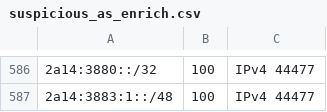
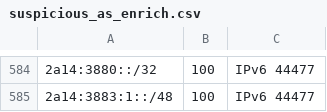
Before and after one commit to ErichHeinemann/edr, a CSV file: suspicious_as_enrich.csv, drawn as a sheet; only a part is shown, gaps mark what is left out; addresses are those after the commit; the diff covers the shown part only; the diff names each change by its address in the sheet, - before the commit and + after, or states it on an @@ line.

```diff
--- a/suspicious_as_enrich.csv
+++ b/suspicious_as_enrich.csv
-C584:C585: IPv4 44477
+C584:C585: IPv6 44477
```
Also changed, not shown: 2 removed rows and 26 edited cells elsewhere in this file.
